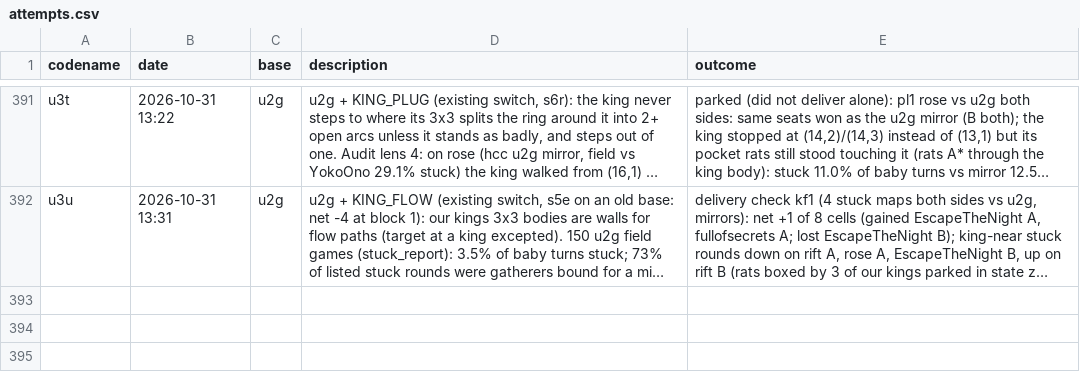
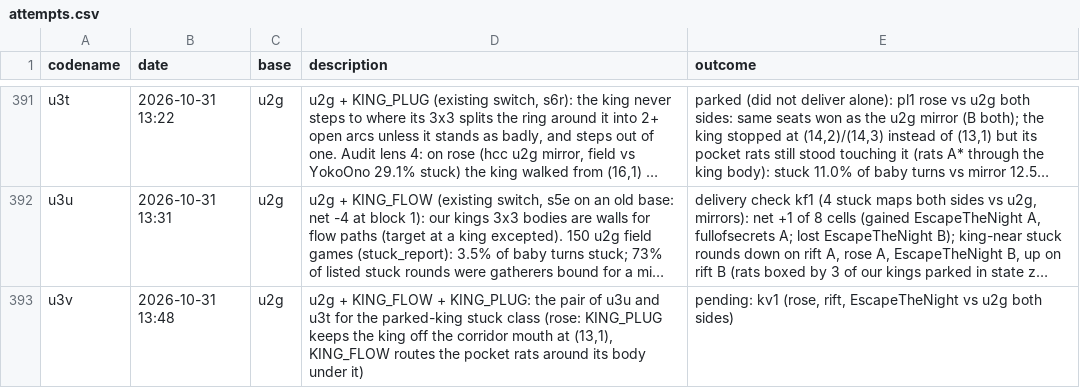
Before and after one commit to terryvanbelle/battlecode26b-vibe, a CSV file: progress/attempts.csv, drawn as a sheet; only a part is shown, gaps mark what is left out; long unchanged cells end in …; the diff names each change by its address in the sheet, - before the commit and + after, or states it on an @@ line.

```diff
--- a/progress/attempts.csv
+++ b/progress/attempts.csv
+row 393: u3v | 2026-10-31 13:48 | u2g | u2g + KING_FLOW + KING_PLUG: the pair of u3u and u3t for the parked-king stuck class (rose: KING_PLUG keeps the king off the corridor mouth at (13,1), KING_FLOW routes the pocket rats around its body under it) | pending: kv1 (rose, rift, EscapeTheNight vs u2g both sides)
```
Also changed, not shown: 22 other files.
